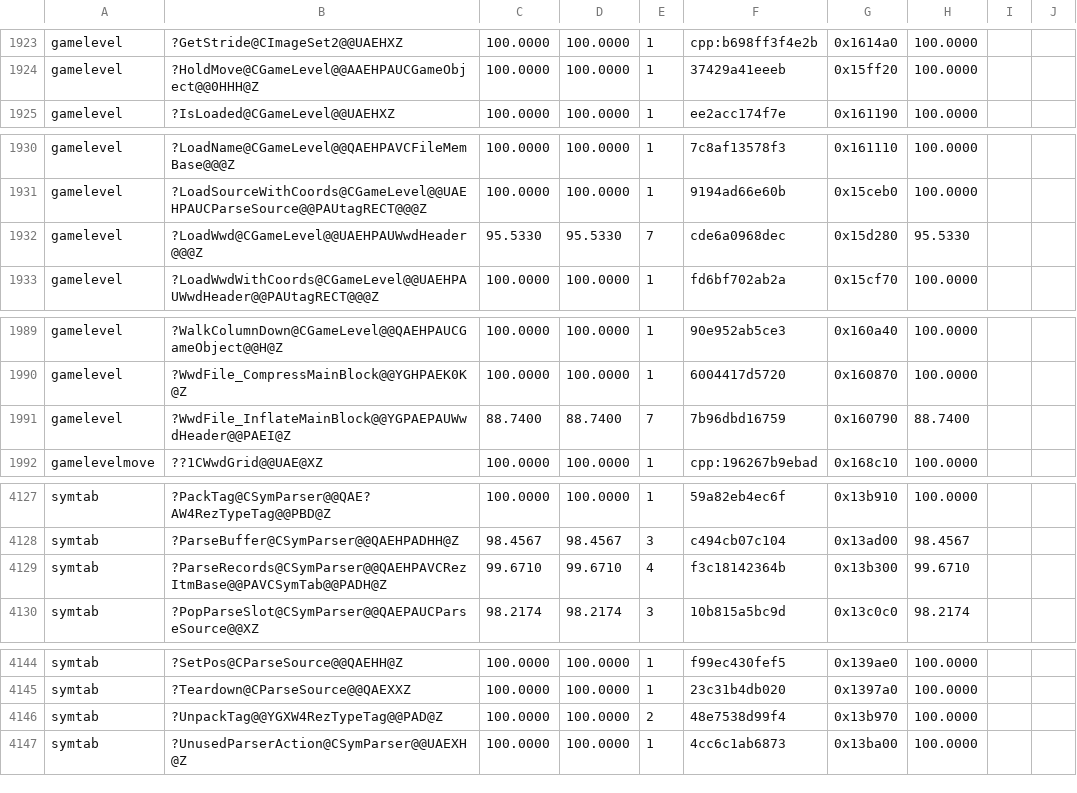
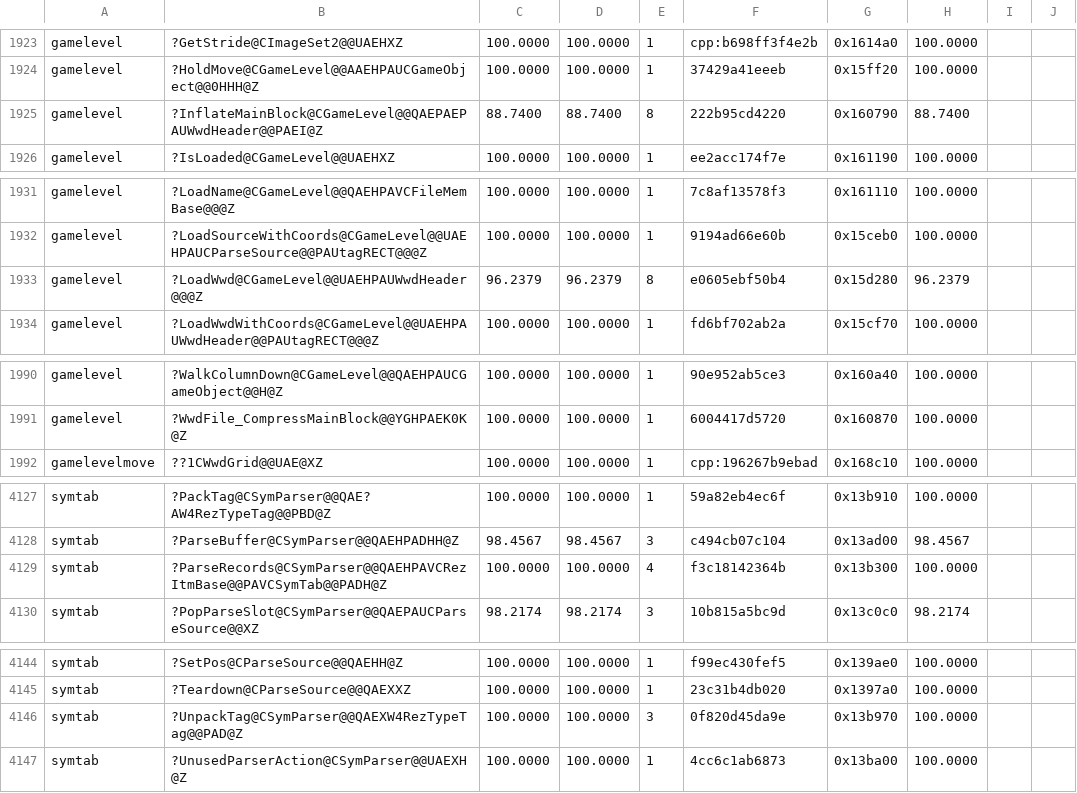
Before and after one commit to sushi-shi/gruntz-decomp, a TSV file: config/match_baseline.tsv, drawn as a sheet; only a part is shown, gaps mark what is left out; the diff covers the shown part only.

```diff
--- a/config/match_baseline.tsv
+++ b/config/match_baseline.tsv
@@ -1924,2 +1924,3 @@ gamelevel	?GetStride@CImageSet2@@UAEHXZ	100.0000	100.0000	1	cpp:b698ff3f4e2b	0x1
 gamelevel	?HoldMove@CGameLevel@@AAEHPAUCGameObject@@0HHH@Z	100.0000	100.0000	1	37429a41eeeb	0x15ff20	100.0000	
+gamelevel	?InflateMainBlock@CGameLevel@@QAEPAEPAUWwdHeader@@PAEI@Z	88.7400	88.7400	8	222b95cd4220	0x160790	88.7400	
 gamelevel	?IsLoaded@CGameLevel@@UAEHXZ	100.0000	100.0000	1	ee2acc174f7e	0x161190	100.0000	
@@ -1931,3 +1932,3 @@ gamelevel	?LoadName@CGameLevel@@QAEHPAVCFileMemBase@@@Z	100.0000	100.0000	1	7c8a
 gamelevel	?LoadSourceWithCoords@CGameLevel@@UAEHPAUCParseSource@@PAUtagRECT@@@Z	100.0000	100.0000	1	9194ad66e60b	0x15ceb0	100.0000	
-gamelevel	?LoadWwd@CGameLevel@@UAEHPAUWwdHeader@@@Z	95.5330	95.5330	7	cde6a0968dec	0x15d280	95.5330	
+gamelevel	?LoadWwd@CGameLevel@@UAEHPAUWwdHeader@@@Z	96.2379	96.2379	8	e0605ebf50b4	0x15d280	96.2379	
 gamelevel	?LoadWwdWithCoords@CGameLevel@@UAEHPAUWwdHeader@@PAUtagRECT@@@Z	100.0000	100.0000	1	fd6bf702ab2a	0x15cf70	100.0000	
@@ -1990,3 +1991,2 @@ gamelevel	?WalkColumnDown@CGameLevel@@QAEHPAUCGameObject@@H@Z	100.0000	100.0000
 gamelevel	?WwdFile_CompressMainBlock@@YGHPAEK0K@Z	100.0000	100.0000	1	6004417d5720	0x160870	100.0000	
-gamelevel	?WwdFile_InflateMainBlock@@YGPAEPAUWwdHeader@@PAEI@Z	88.7400	88.7400	7	7b96dbd16759	0x160790	88.7400	
 gamelevelmove	??1CWwdGrid@@UAE@XZ	100.0000	100.0000	1	cpp:196267b9ebad	0x168c10	100.0000	
@@ -4128,3 +4128,3 @@ symtab	?PackTag@CSymParser@@QAE?AW4RezTypeTag@@PBD@Z	100.0000	100.0000	1	59a82eb
 symtab	?ParseBuffer@CSymParser@@QAEHPADHH@Z	98.4567	98.4567	3	c494cb07c104	0x13ad00	98.4567	
-symtab	?ParseRecords@CSymParser@@QAEHPAVCRezItmBase@@PAVCSymTab@@PADH@Z	99.6710	99.6710	4	f3c18142364b	0x13b300	99.6710	
+symtab	?ParseRecords@CSymParser@@QAEHPAVCRezItmBase@@PAVCSymTab@@PADH@Z	100.0000	100.0000	4	f3c18142364b	0x13b300	100.0000	
 symtab	?PopParseSlot@CSymParser@@QAEPAUCParseSource@@XZ	98.2174	98.2174	3	10b815a5bc9d	0x13c0c0	98.2174	
@@ -4145,3 +4145,3 @@ symtab	?SetPos@CParseSource@@QAEHH@Z	100.0000	100.0000	1	f99ec430fef5	0x139ae0	1
 symtab	?Teardown@CParseSource@@QAEXXZ	100.0000	100.0000	1	23c31b4db020	0x1397a0	100.0000	
-symtab	?UnpackTag@@YGXW4RezTypeTag@@PAD@Z	100.0000	100.0000	2	48e7538d99f4	0x13b970	100.0000	
+symtab	?UnpackTag@CSymParser@@QAEXW4RezTypeTag@@PAD@Z	100.0000	100.0000	3	0f820d45da9e	0x13b970	100.0000	
 symtab	?UnusedParserAction@CSymParser@@UAEXH@Z	100.0000	100.0000	1	4cc6c1ab6873	0x13ba00	100.0000	
```
Also changed, not shown: 4 edited cells elsewhere in this file, 1 other file.
